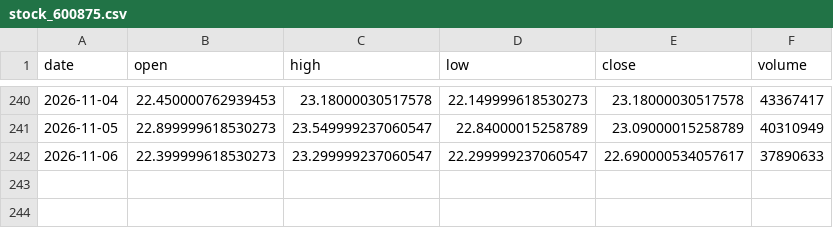
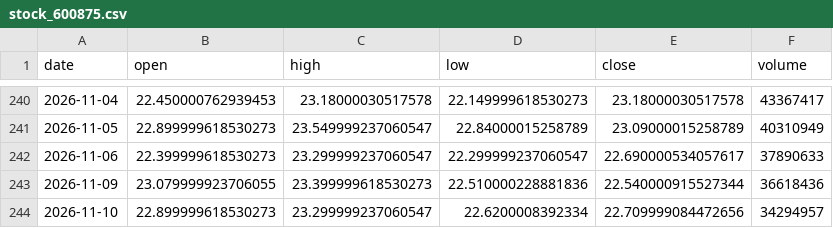
Before and after one commit to Luo923/stock-data-fetcher, a CSV file: data/stock_600875.csv, drawn as a sheet; only a part is shown, gaps mark what is left out.

```diff
--- a/data/stock_600875.csv
+++ b/data/stock_600875.csv
@@ -242 +242,3 @@ date,open,high,low,close,volume
 2026-11-06,22.399999618530273,23.299999237060547,22.299999237060547,22.690000534057617,37890633
+2026-11-09,23.079999923706055,23.399999618530273,22.510000228881836,22.540000915527344,36618436
+2026-11-10,22.899999618530273,23.299999237060547,22.6200008392334,22.709999084472656,34294957
```
Also changed, not shown: data/stock_002008.csv, data/stock_002738.csv, 37 other files.
